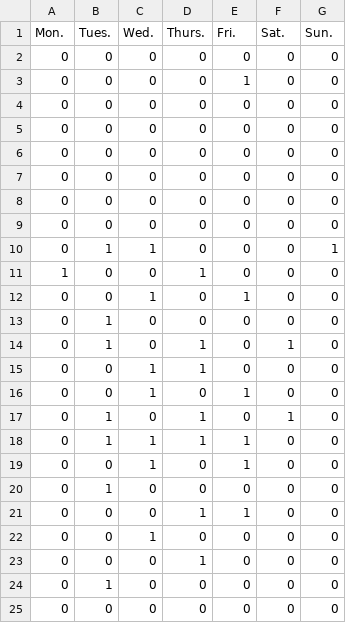
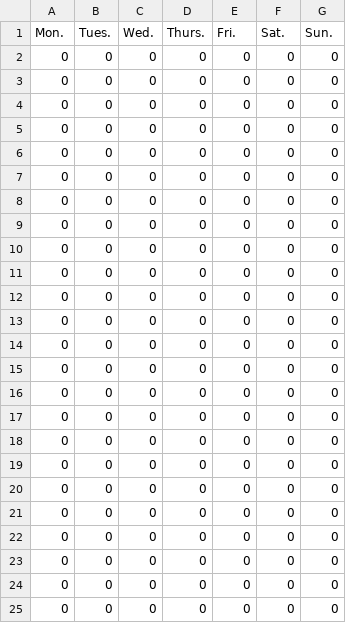
Before and after one commit to kevkilbourne/DigiPackWebpage, a CSV file: DigitalBackpack/static/csv/timeframes.csv, drawn as a sheet.

```diff
--- a/DigitalBackpack/static/csv/timeframes.csv
+++ b/DigitalBackpack/static/csv/timeframes.csv
@@ -2,3 +2,2 @@ Mon.,Tues.,Wed.,Thurs.,Fri.,Sat.,Sun.
 0,0,0,0,0,0,0
-0,0,0,0,1,0,0
 0,0,0,0,0,0,0
@@ -9,17 +8,18 @@ Mon.,Tues.,Wed.,Thurs.,Fri.,Sat.,Sun.
 0,0,0,0,0,0,0
-0,1,1,0,0,0,1
-1,0,0,1,0,0,0
-0,0,1,0,1,0,0
-0,1,0,0,0,0,0
-0,1,0,1,0,1,0
-0,0,1,1,0,0,0
-0,0,1,0,1,0,0
-0,1,0,1,0,1,0
-0,1,1,1,1,0,0
-0,0,1,0,1,0,0
-0,1,0,0,0,0,0
-0,0,0,1,1,0,0
-0,0,1,0,0,0,0
-0,0,0,1,0,0,0
-0,1,0,0,0,0,0
+0,0,0,0,0,0,0
+0,0,0,0,0,0,0
+0,0,0,0,0,0,0
+0,0,0,0,0,0,0
+0,0,0,0,0,0,0
+0,0,0,0,0,0,0
+0,0,0,0,0,0,0
+0,0,0,0,0,0,0
+0,0,0,0,0,0,0
+0,0,0,0,0,0,0
+0,0,0,0,0,0,0
+0,0,0,0,0,0,0
+0,0,0,0,0,0,0
+0,0,0,0,0,0,0
+0,0,0,0,0,0,0
+0,0,0,0,0,0,0
 0,0,0,0,0,0,0
```
Also changed, not shown: 3 other files.
